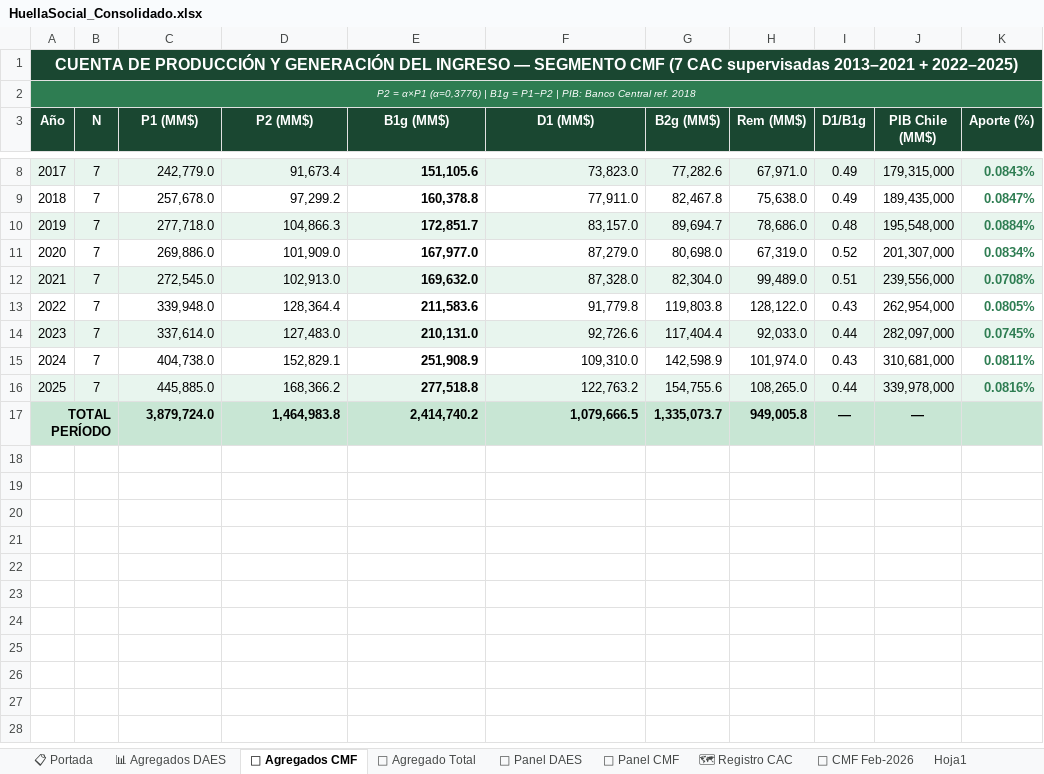
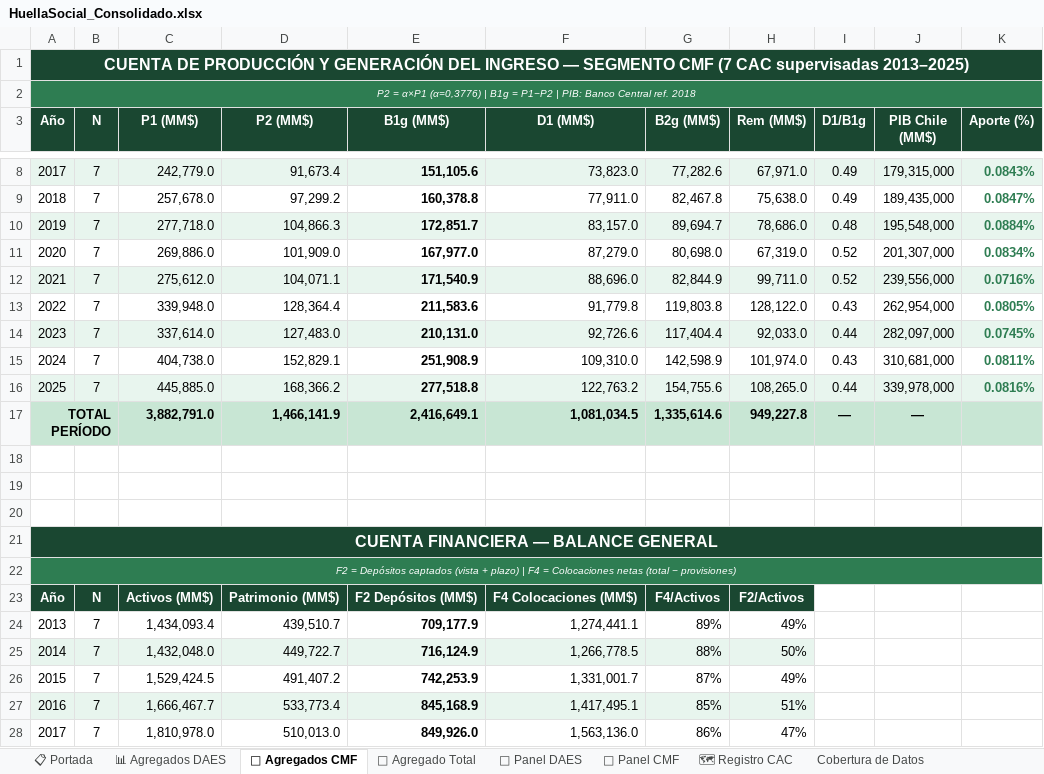
Before and after one commit to Iureta1/Dashboard_HuellaSocial, an Excel workbook: HuellaSocial_Consolidado.xlsx, sheet 🏦 Agregados CMF, drawn as a sheet; only a part is shown, gaps mark what is left out; values as stored, in another font and other column widths than the file's, no borders; removed rows and columns are numbered as before the commit, all else as after; the diff covers the shown part only; the diff names each change by its address in the sheet, - before the commit and + after, or states it on an @@ line.

```diff
--- a/HuellaSocial_Consolidado.xlsx (sheet 🏦 Agregados CMF)
+++ b/HuellaSocial_Consolidado.xlsx (sheet 🏦 Agregados CMF)
-sheet tab: 📅 CMF Feb-2026
-sheet tab: Hoja1
+sheet tab: Cobertura de Datos
@@ column A (Año) renumbered in row 1 @@
-row 12: 2021 | 7 | 272,545.0 | 102,913.0 | 169,632.0 | 87,328.0 | 82,304.0 | 99,489.0 | 0.51 | 239,556,000 | 0.0708%
+row 12: 2021 | 7 | 275,612.0 | 104,071.1 | 171,540.9 | 88,696.0 | 82,844.9 | 99,711.0 | 0.52 | 239,556,000 | 0.0716%
+row 17: TOTAL PERÍODO |  | 3,882,791.0 | 1,466,141.9 | 2,416,649.1 | 1,081,034.5 | 1,335,614.6 | 949,227.8 | — | —
-row 18: TOTAL PERÍODO |  | 3,879,724.0 | 1,464,983.8 | 2,414,740.2 | 1,079,666.5 | 1,335,073.7 | 949,005.8 | — | —
+row 18: (empty)
-A18 fill: #C8E6D4
+A18 fill: none
-A17:B17 merged
-C18:K18 fill: #C8E6D4
+C18:K18 fill: none
+row 19: (empty)
+row 20: (empty)
+row 21: CUENTA FINANCIERA — BALANCE GENERAL
+row 22: F2 = Depósitos captados (vista + plazo) | F4 = Colocaciones netas (total − provisiones)
+row 23: Año | N | Activos (MM$) | Patrimonio (MM$) | F2 Depósitos (MM$) | F4 Colocaciones (MM$) | F4/Activos | F2/Activos
+row 24: 2013 | 7 | 1,434,093.4 | 439,510.7 | 709,177.9 | 1,274,441.1 | 89% | 49%
+row 25: 2014 | 7 | 1,432,048.0 | 449,722.7 | 716,124.9 | 1,266,778.5 | 88% | 50%
+row 26: 2015 | 7 | 1,529,424.5 | 491,407.2 | 742,253.9 | 1,331,001.7 | 87% | 49%
+row 27: 2016 | 7 | 1,666,467.7 | 533,773.4 | 845,168.9 | 1,417,495.1 | 85% | 51%
+row 28: 2017 | 7 | 1,810,978.0 | 510,013.0 | 849,926.0 | 1,563,136.0 | 86% | 47%
```
Also changed, not shown: 9 added rows elsewhere in this sheet, sheet 🏦 Agregado Total, sheet 📊 Agregados DAES, sheet 📁 Panel DAES, sheet 📁 Panel CMF, other sheet tabs, formulas that keep their value, 3 other files.
